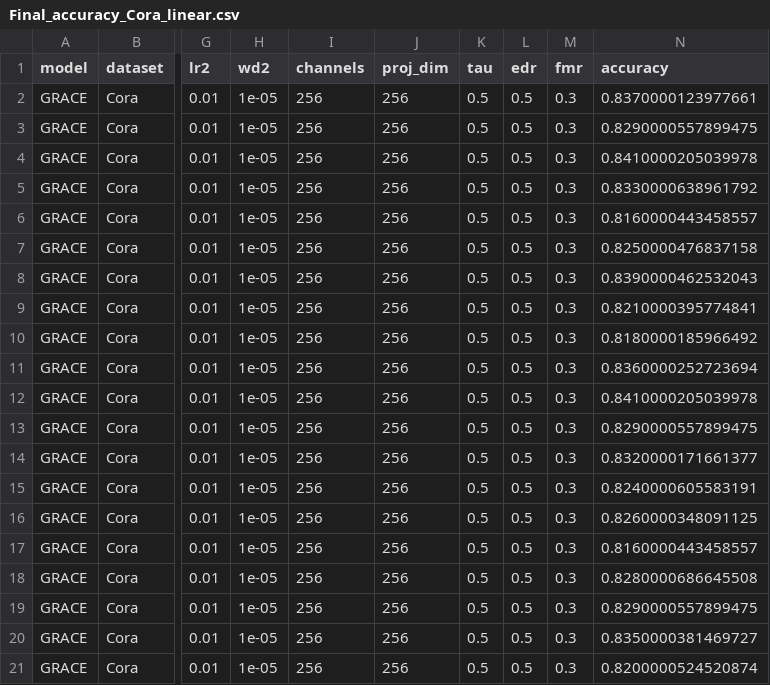
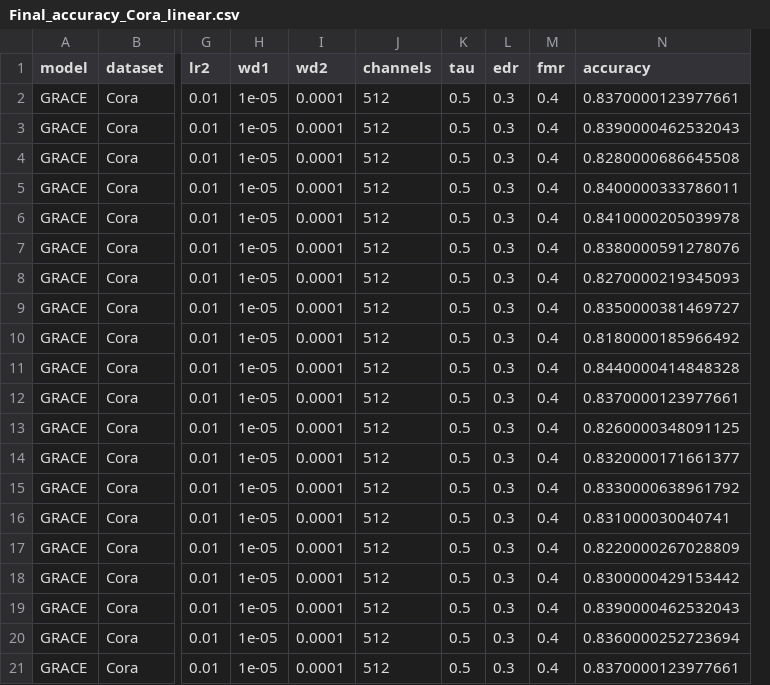
Before and after one commit to IlgeeHong/CLNR-working, a CSV file: GRACE/results/Final_accuracy_Cora_linear.csv, drawn as a sheet; only a part is shown, gaps mark what is left out; removed rows and columns are numbered as before the commit, all else as after; the diff names each change by its address in the sheet, - before the commit and + after, or states it on an @@ line.

```diff
--- a/GRACE/results/Final_accuracy_Cora_linear.csv
+++ b/GRACE/results/Final_accuracy_Cora_linear.csv
+column I (wd2), rows 2-21: all 0.0001
-column J (proj_dim), rows 2-21: all 256
-H1: wd2
+H1: wd1
-J2:J21 (channels): 256
+J2:J21 (channels): 512
-L2:L21 (edr): 0.5
+L2:L21 (edr): 0.3
-M2:M21 (fmr): 0.3
+M2:M21 (fmr): 0.4
-N3 (accuracy): 0.8290000557899475
+N3 (accuracy): 0.8390000462532043
-N4 (accuracy): 0.8410000205039978
+N4 (accuracy): 0.8280000686645508
-N5 (accuracy): 0.8330000638961792
+N5 (accuracy): 0.8400000333786011
-N6 (accuracy): 0.8160000443458557
+N6 (accuracy): 0.8410000205039978
-N7 (accuracy): 0.8250000476837158
+N7 (accuracy): 0.8380000591278076
-N8 (accuracy): 0.8390000462532043
+N8 (accuracy): 0.8270000219345093
-N9 (accuracy): 0.8210000395774841
+N9 (accuracy): 0.8350000381469727
-N11 (accuracy): 0.8360000252723694
+N11 (accuracy): 0.8440000414848328
-N12 (accuracy): 0.8410000205039978
+N12 (accuracy): 0.8370000123977661
-N13 (accuracy): 0.8290000557899475
+N13 (accuracy): 0.8260000348091125
-N15 (accuracy): 0.8240000605583191
+N15 (accuracy): 0.8330000638961792
-N16 (accuracy): 0.8260000348091125
+N16 (accuracy): 0.831000030040741
-N17 (accuracy): 0.8160000443458557
+N17 (accuracy): 0.8220000267028809
-N18 (accuracy): 0.8280000686645508
+N18 (accuracy): 0.8300000429153442
-N19 (accuracy): 0.8290000557899475
+N19 (accuracy): 0.8390000462532043
-N20 (accuracy): 0.8350000381469727
+N20 (accuracy): 0.8360000252723694
-N21 (accuracy): 0.8200000524520874
+N21 (accuracy): 0.8370000123977661
```
Also changed, not shown: GRACE/results/Final_accuracy_Cora_nonlinear-hid.csv, GRACE/results/Final_accuracy_Cora_nonlinear.csv, 1 other file.
